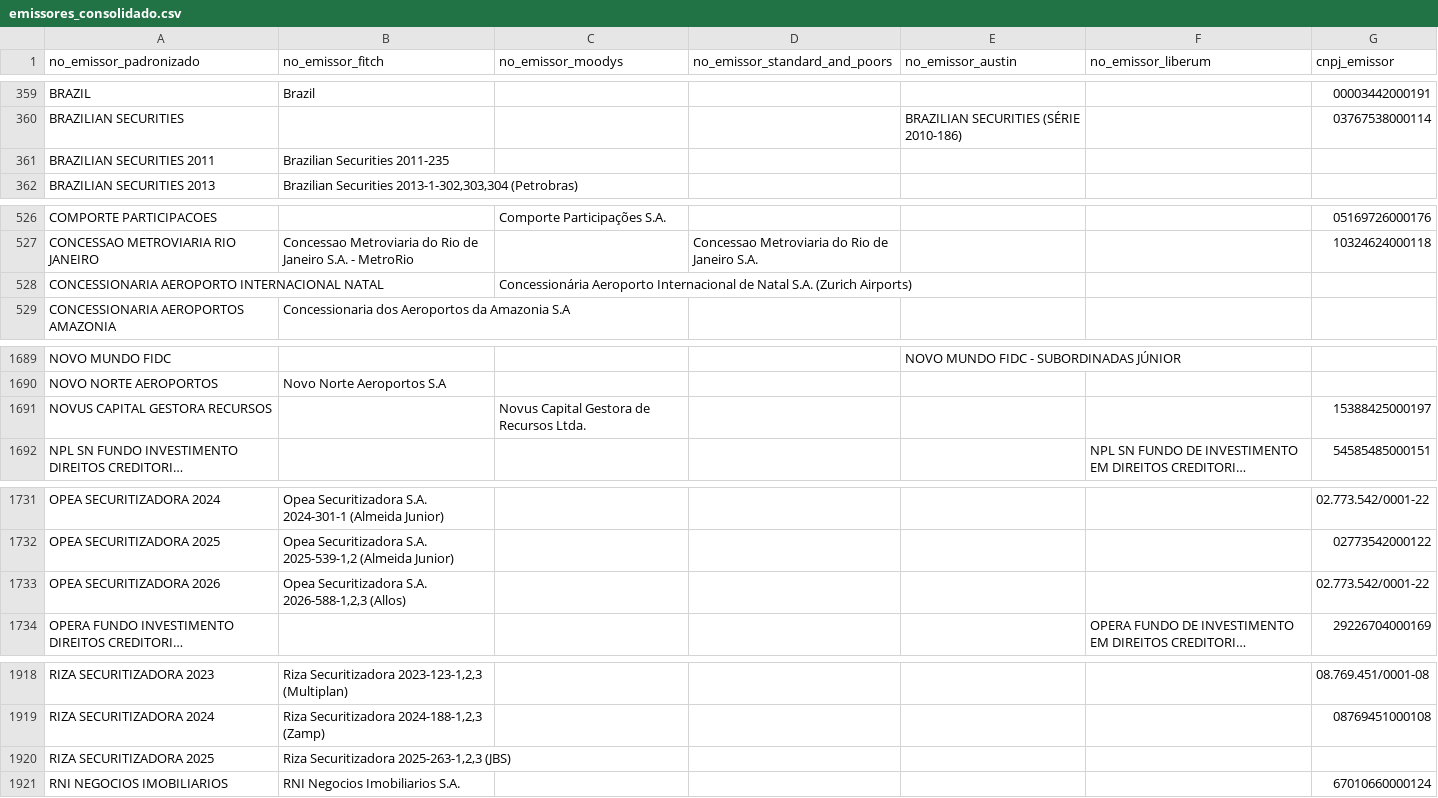
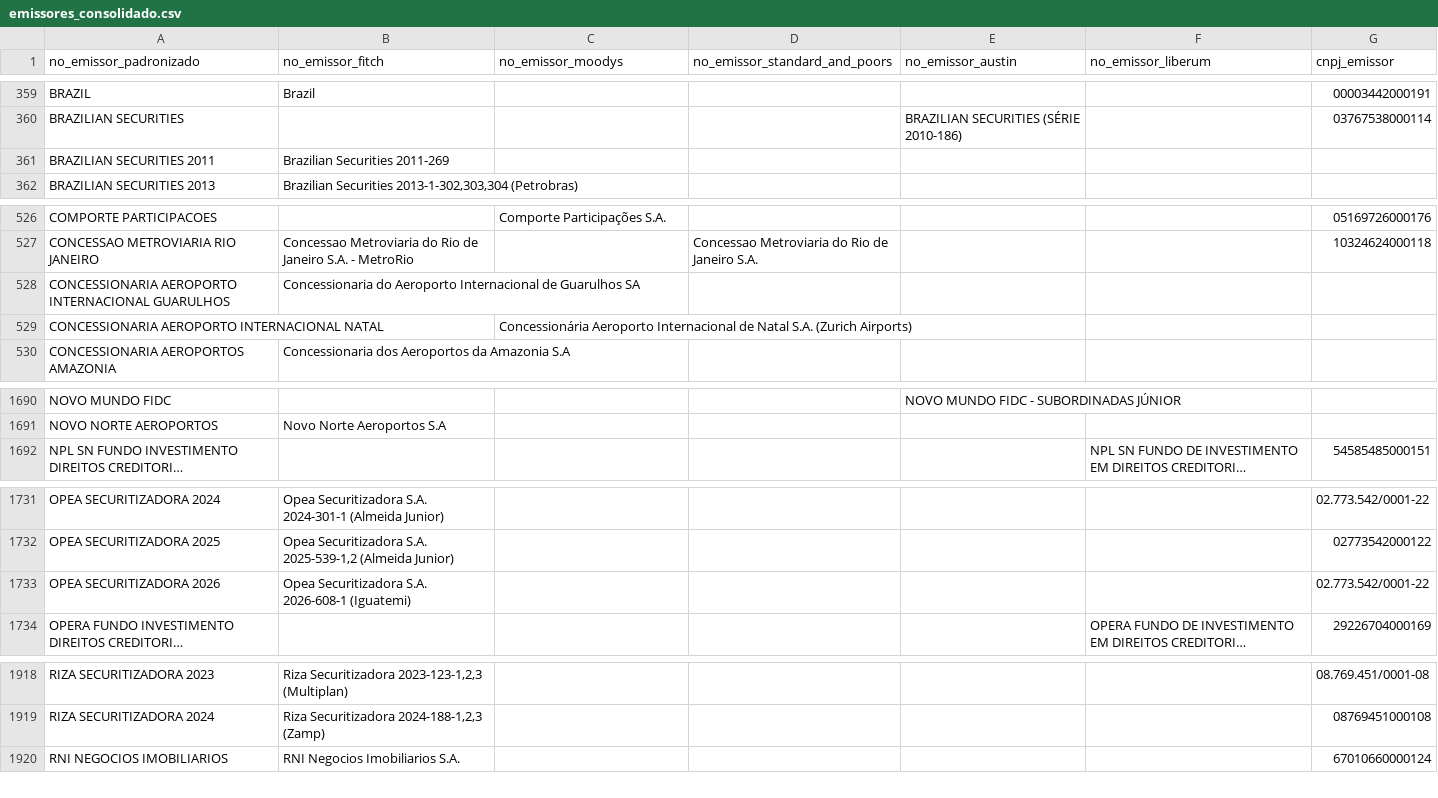
Before and after one commit to PulseDataLabs/PulseRatingsBrasil, a CSV file: data/emissores_consolidado.csv, drawn as a sheet; only a part is shown, gaps mark what is left out; long unchanged cells end in …; removed rows and columns are numbered as before the commit, all else as after; the diff names each change by its address in the sheet, - before the commit and + after, or states it on an @@ line.

```diff
--- a/data/emissores_consolidado.csv
+++ b/data/emissores_consolidado.csv
-B361 (no_emissor_fitch): Brazilian Securities 2011-235
+B361 (no_emissor_fitch): Brazilian Securities 2011-269
+row 528: CONCESSIONARIA AEROPORTO INTERNACIONAL GUARULHOS | Concessionaria do Aeroporto Internacional de Guarulhos SA
-row 1691: NOVUS CAPITAL GESTORA RECURSOS |  | Novus Capital Gestora de Recursos Ltda. |  |  |  | 15388425000197
-B1733 (no_emissor_fitch): …Securitizadora S.A. 2026-588-1,2,3 (Allos)
+B1733 (no_emissor_fitch): …Securitizadora S.A. 2026-608-1 (Iguatemi)
-row 1920: RIZA SECURITIZADORA 2025 | Riza Securitizadora 2025-263-1,2,3 (JBS)
```
Also changed, not shown: data/austin_ratings.csv, data/fitch_emissores.csv, 15 other files.
